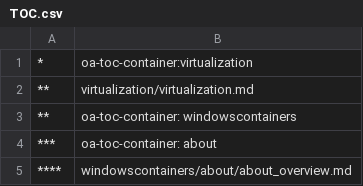
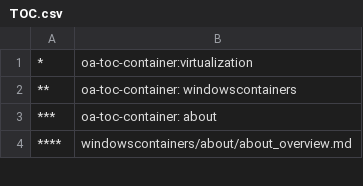
Before and after one commit to MicrosoftDocs/Virtualization-Documentation, a CSV file: virtualization/TOC.csv, drawn as a sheet; only a part is shown.

```diff
--- a/virtualization/TOC.csv
+++ b/virtualization/TOC.csv
@@ -1,3 +1,2 @@
 *,oa-toc-container:virtualization
-**,virtualization/virtualization.md
 **,oa-toc-container: windowscontainers
```
Also changed, not shown: 1 other file.
